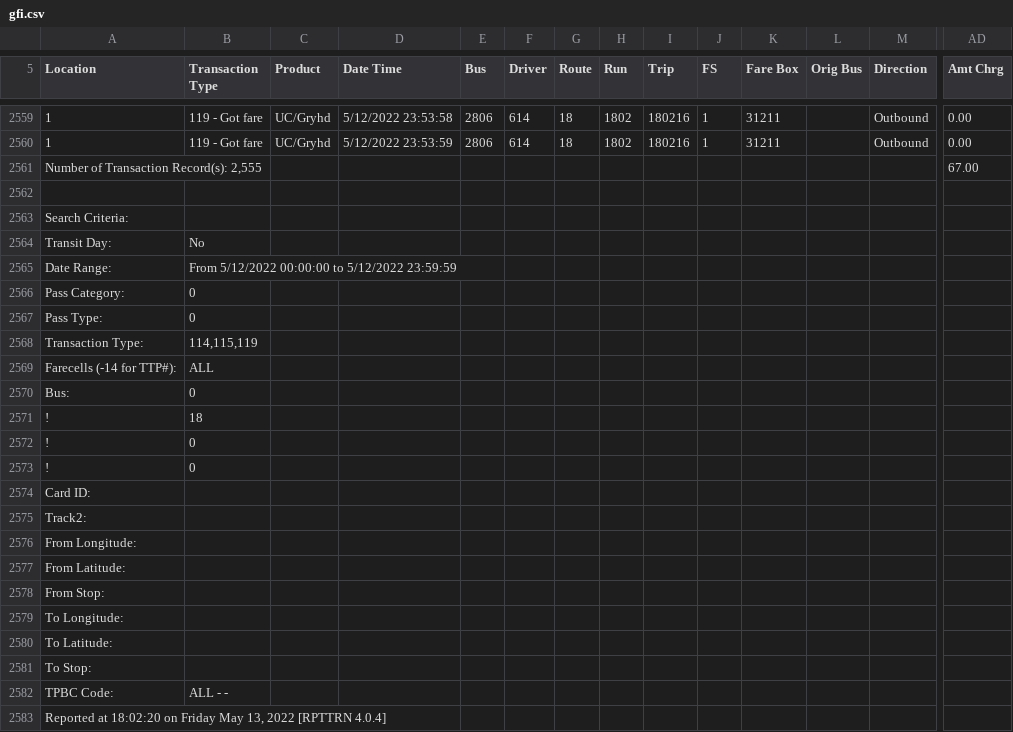
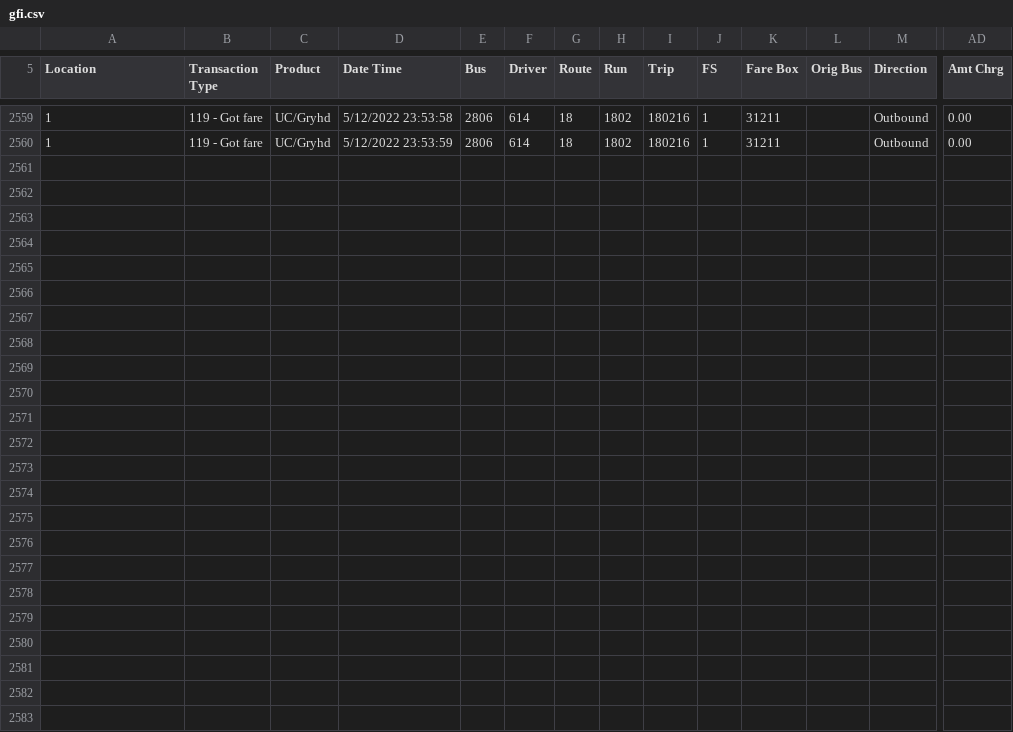
Before and after one commit to rohan-tuli/SCMTD-Farebox-APC, a CSV file: gfi.csv, drawn as a sheet; only a part is shown, gaps mark what is left out; rows hold the shown columns only; the diff names each change by its address in the sheet, - before the commit and + after, or states it on an @@ line.

```diff
--- a/gfi.csv
+++ b/gfi.csv
-row 2561: Number of Transaction Record(s): 2,555 |  |  |  |  |  |  |  |  |  |  |  |  | 67.00
-row 2562: (empty)
-row 2563: Search Criteria:
-row 2564: Transit Day: | No
-row 2565: Date Range: | From 5/12/2022 00:00:00 to 5/12/2022 23:59:59
-row 2566: Pass Category: | 0
-row 2567: Pass Type: | 0
-row 2568: Transaction Type: | 114,115,119
-row 2569: Farecells (-14 for TTP#): | ALL
-row 2570: Bus: | 0
-row 2571: ! | 18
-row 2572: ! | 0
-row 2573: ! | 0
-row 2574: Card ID:
-row 2575: Track2:
-row 2576: From Longitude:
-row 2577: From Latitude:
-row 2578: From Stop:
-row 2579: To Longitude:
-row 2580: To Latitude:
-row 2581: To Stop:
-row 2582: TPBC Code: | ALL - -
-row 2583: Reported at 18:02:20 on Friday May 13, 2022 [RPTTRN 4.0.4]
```
Also changed, not shown: 7 other files.
